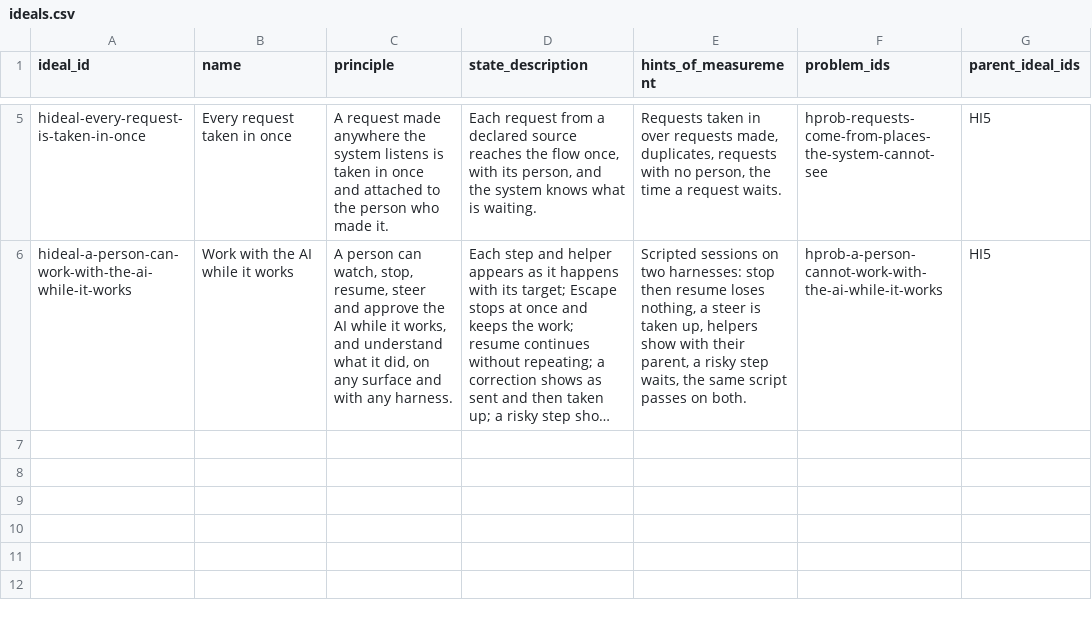
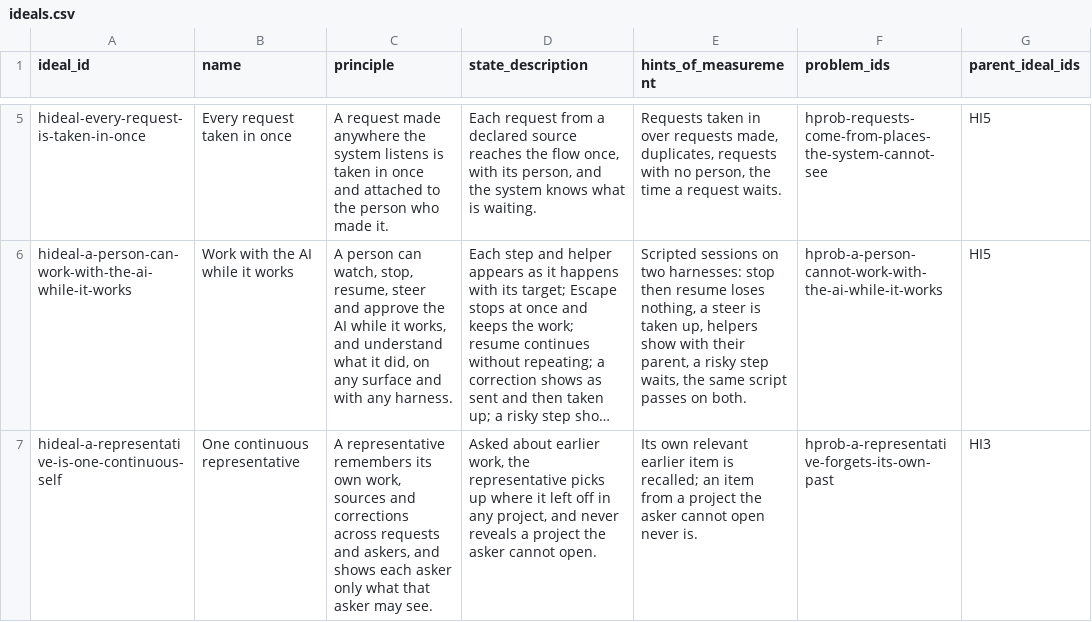
Before and after one commit to SpiritualData/ai-hub-of-hubs-structure, a CSV file: hubofhubs/the_consciousness/ideals.csv, drawn as a sheet; only a part is shown, gaps mark what is left out; long unchanged cells end in …; the diff names each change by its address in the sheet, - before the commit and + after, or states it on an @@ line.

```diff
--- a/hubofhubs/the_consciousness/ideals.csv
+++ b/hubofhubs/the_consciousness/ideals.csv
+row 7: hideal-a-representative-is-one-continuous-self | One continuous representative | A representative remembers its own work, sources and corrections across requests and askers, and shows each asker only what that asker may see. | Asked about earlier work, the representative picks up where it left off in any project, and never reveals a project the asker cannot open. | Its own relevant earlier item is recalled; an item from a project the asker cannot open never is. | hprob-a-representative-forgets-its-own-past | HI3
```
Also changed, not shown: hubofhubs/the_consciousness/intent.csv, hubofhubs/the_consciousness/problems.csv, 6 other files.
